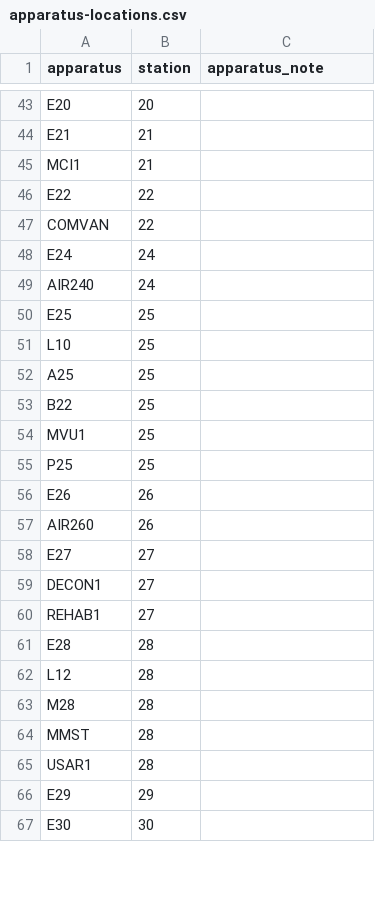
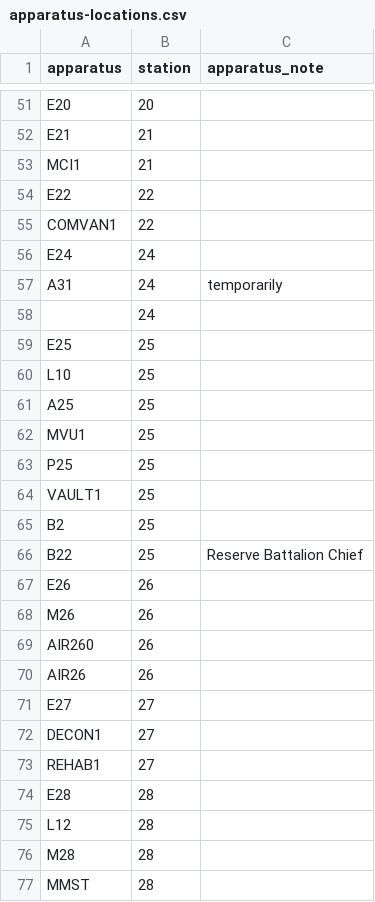
Before and after one commit to tsibley/seattle-fire, a CSV file: data/apparatus-locations.csv, drawn as a sheet; only a part is shown, gaps mark what is left out; the shorter side is filled out with more unchanged rows; the diff covers the shown part only.

Commit message:
Update locations of apparatus from Wikipedia (+ some manual corrections)
Includes new units and removes seemingly decommissioned units.  Today's
calls include no unknown units.

```diff
--- a/data/apparatus-locations.csv
+++ b/data/apparatus-locations.csv
@@ -46,5 +54,6 @@ MCI1,21,
 E22,22,
-COMVAN,22,
+COMVAN1,22,
 E24,24,
-AIR240,24,
+A31,24,temporarily
+,24,
 E25,25,
@@ -52,7 +61,11 @@ L10,25,
 A25,25,
-B22,25,
 MVU1,25,
 P25,25,
+VAULT1,25,
+B2,25,
+B22,25,"Reserve Battalion Chief"
 E26,26,
+M26,26,
 AIR260,26,
+AIR26,26,
 E27,27,
```
Also changed, not shown: 28 added rows, 9 removed rows and 11 edited cells elsewhere in this file, data/sources/wikipedia.tsv, 1 other file.
